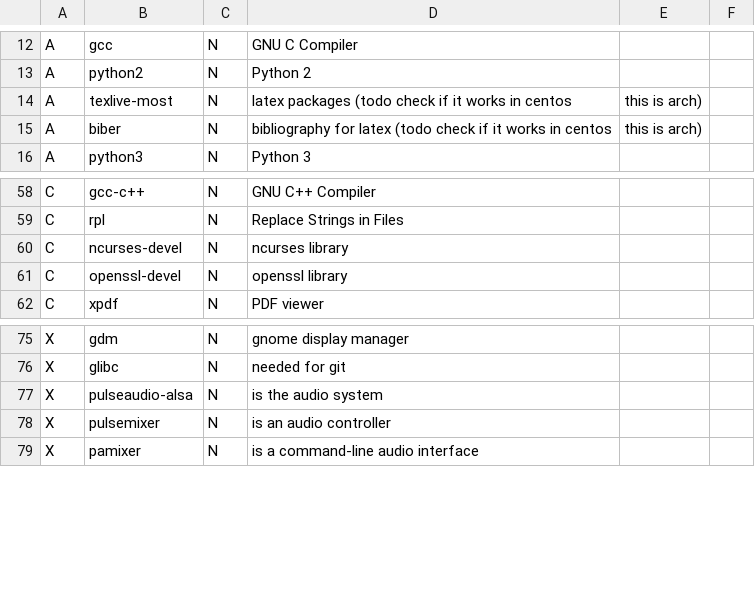
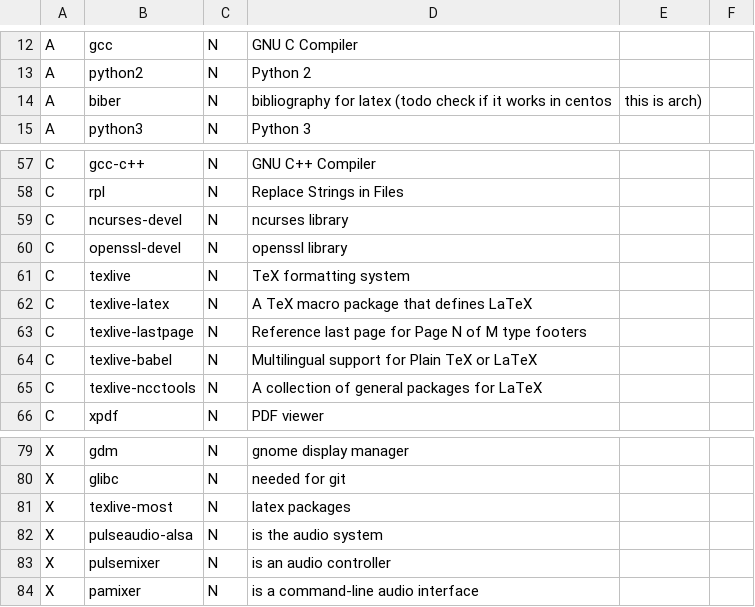
Before and after one commit to gutelfuldead/dotfiles, a CSV file: apps.csv, drawn as a sheet; only a part is shown, gaps mark what is left out.

Commit message:
update latex apps

```diff
--- a/apps.csv
+++ b/apps.csv
@@ -13,3 +13,2 @@ A,gcc,N,GNU C Compiler,,
 A,python2,N,Python 2,,
-A,texlive-most,N,latex packages (todo check if it works in centos, this is arch),,
 A,biber,N,bibliography for latex (todo check if it works in centos, this is arch),,
@@ -61,2 +60,7 @@ C,ncurses-devel,N,ncurses library,,
 C,openssl-devel,N,openssl library,,
+C,texlive,N,TeX formatting system,,
+C,texlive-latex,N,A TeX macro package that defines LaTeX,,
+C,texlive-lastpage,N,Reference last page for Page N of M type footers,,
+C,texlive-babel,N,Multilingual support for Plain TeX or LaTeX,,
+C,texlive-ncctools,N,A collection of general packages for LaTeX,,
 C,xpdf,N,PDF viewer,,
@@ -76,2 +80,3 @@ X,gdm,N,gnome display manager,,
 X,glibc,N,needed for git,,
+X,texlive-most,N,latex packages,,
 X,pulseaudio-alsa,N,is the audio system,,
```
Also changed, not shown: 1 other file.
